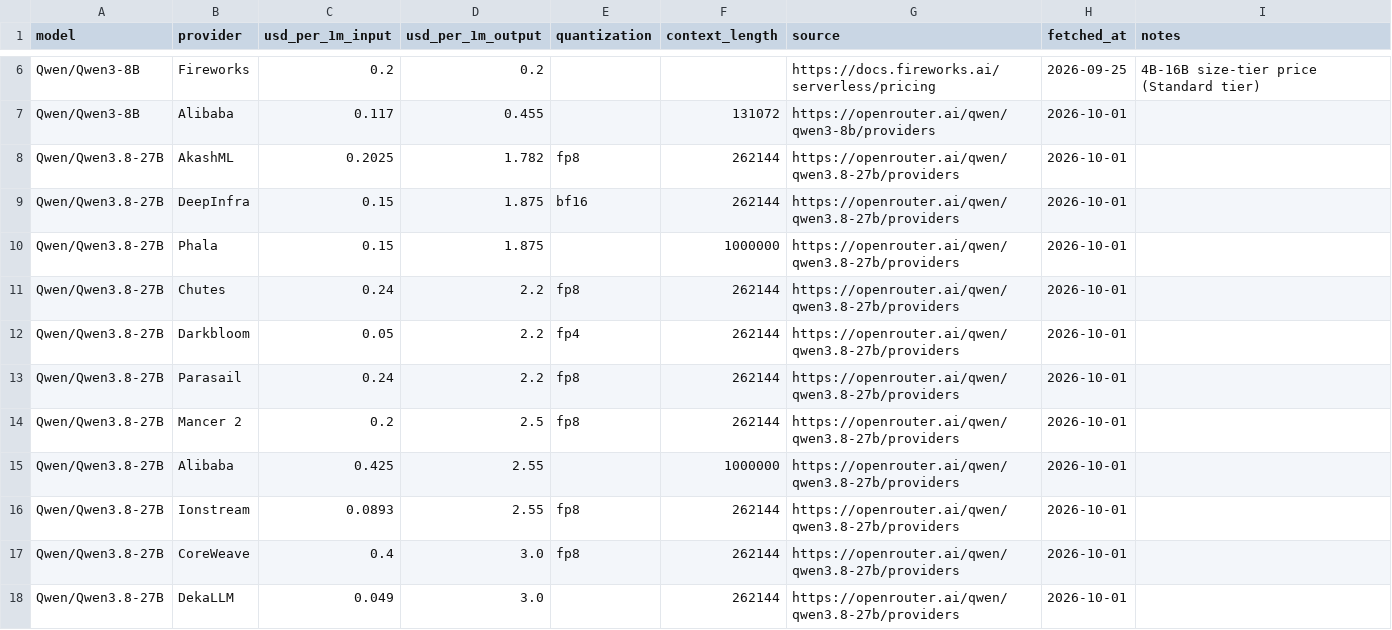
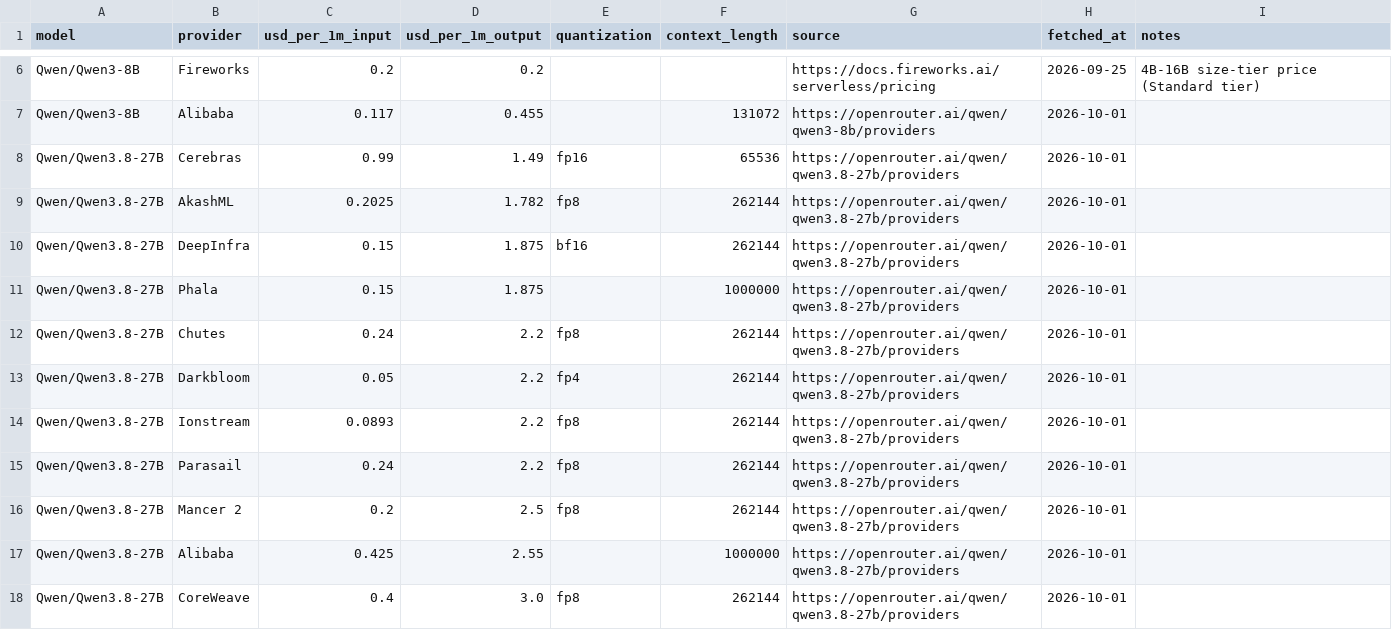
Before and after one commit to tgarg01/silybench-data, a CSV file: derived/csv/api_prices.csv, drawn as a sheet; only a part is shown, gaps mark what is left out; the shorter side is filled out with more unchanged rows.

```diff
--- a/derived/csv/api_prices.csv
+++ b/derived/csv/api_prices.csv
@@ -7,2 +7,3 @@ Qwen/Qwen3-8B,Fireworks,0.2,0.2,,,https://docs.fireworks.ai/serverless/pricing,2
 Qwen/Qwen3-8B,Alibaba,0.117,0.455,,131072,https://openrouter.ai/qwen/qwen3-8b/providers,2026-10-01,
+Qwen/Qwen3.8-27B,Cerebras,0.99,1.49,fp16,65536,https://openrouter.ai/qwen/qwen3.8-27b/providers,2026-10-01,
 Qwen/Qwen3.8-27B,AkashML,0.2025,1.782,fp8,262144,https://openrouter.ai/qwen/qwen3.8-27b/providers,2026-10-01,
@@ -12,2 +13,3 @@ Qwen/Qwen3.8-27B,Chutes,0.24,2.2,fp8,262144,https://openrouter.ai/qwen/qwen3.8-2
 Qwen/Qwen3.8-27B,Darkbloom,0.05,2.2,fp4,262144,https://openrouter.ai/qwen/qwen3.8-27b/providers,2026-10-01,
+Qwen/Qwen3.8-27B,Ionstream,0.0893,2.2,fp8,262144,https://openrouter.ai/qwen/qwen3.8-27b/providers,2026-10-01,
 Qwen/Qwen3.8-27B,Parasail,0.24,2.2,fp8,262144,https://openrouter.ai/qwen/qwen3.8-27b/providers,2026-10-01,
@@ -15,3 +17,2 @@ Qwen/Qwen3.8-27B,Mancer 2,0.2,2.5,fp8,262144,https://openrouter.ai/qwen/qwen3.8-
 Qwen/Qwen3.8-27B,Alibaba,0.425,2.55,,1000000,https://openrouter.ai/qwen/qwen3.8-27b/providers,2026-10-01,
-Qwen/Qwen3.8-27B,Ionstream,0.0893,2.55,fp8,262144,https://openrouter.ai/qwen/qwen3.8-27b/providers,2026-10-01,
 Qwen/Qwen3.8-27B,CoreWeave,0.4,3.0,fp8,262144,https://openrouter.ai/qwen/qwen3.8-27b/providers,2026-10-01,
```
Also changed, not shown: derived/csv/gpu_prices.csv, derived/csv/hosted_costs.csv, 4 other files.
